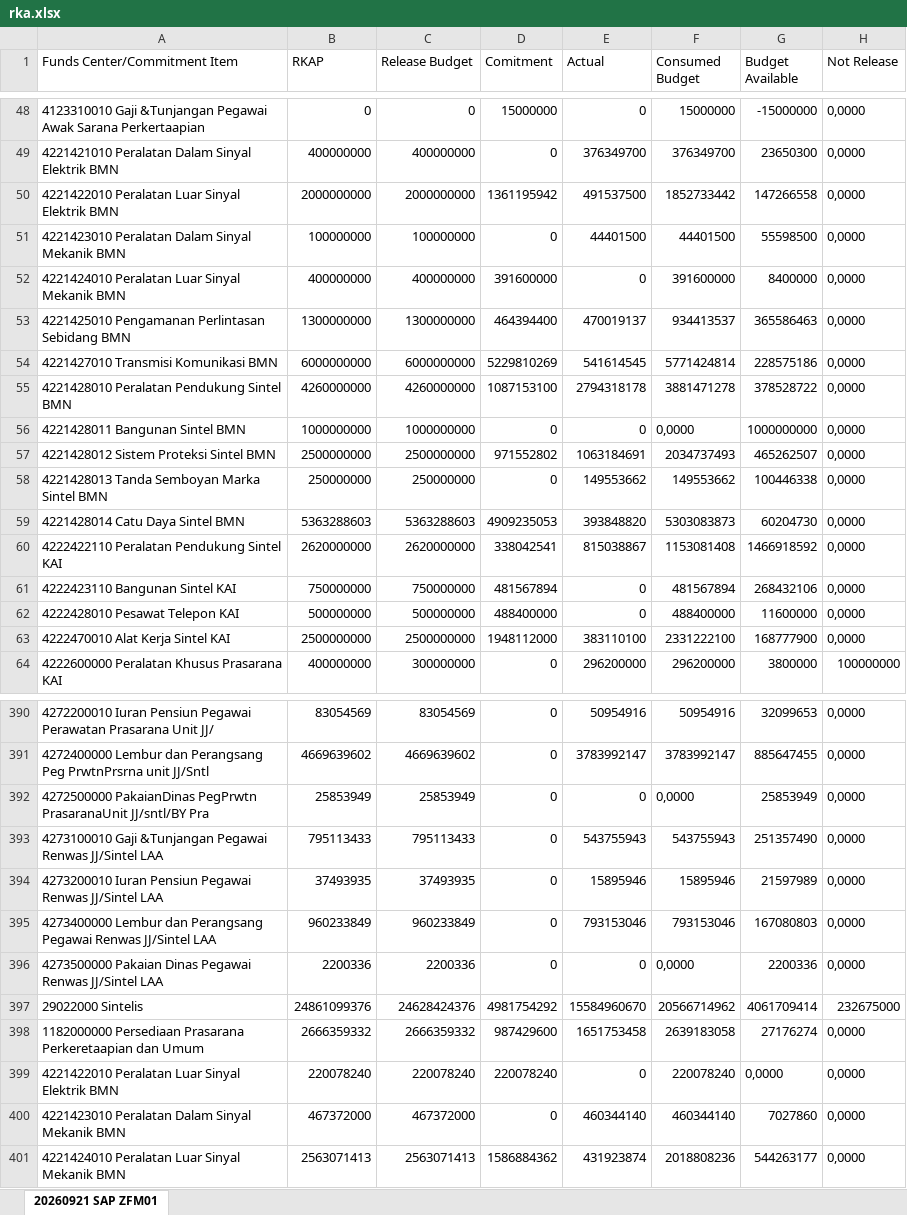
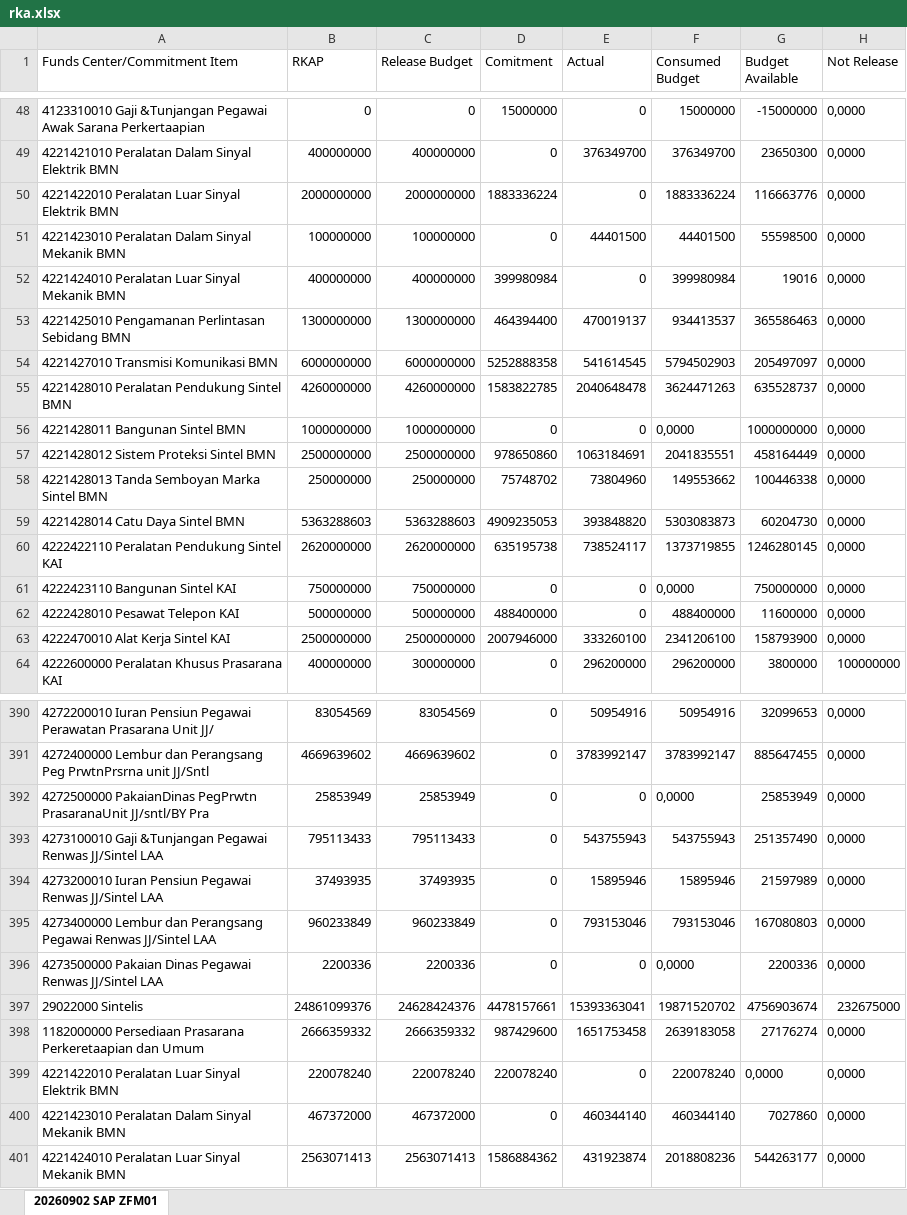
Before and after one commit to sanusizulfirmanlubis/mb52-data, an Excel workbook: data/rka.xlsx, sheet 20260902 SAP ZFM01, drawn as a sheet; only a part is shown, gaps mark what is left out; values as stored, in another font and other column widths than the file's, no borders; the diff covers the shown part only; the diff names each change by its address in the sheet, - before the commit and + after, or states it on an @@ line.

Commit message:
update rka dari web

```diff
--- a/data/rka.xlsx (sheet 20260902 SAP ZFM01)
+++ b/data/rka.xlsx (sheet 20260902 SAP ZFM01)
-sheet tab: 20260921 SAP ZFM01
+sheet tab: 20260902 SAP ZFM01
-D50 (Comitment): 1361195942
+D50 (Comitment): 1883336224
-E50 (Actual): 491537500
+E50 (Actual): 0
-F50 (Consumed Budget): 1852733442
+F50 (Consumed Budget): 1883336224
-G50 (Budget Available): 147266558
+G50 (Budget Available): 116663776
-D52 (Comitment): 391600000
+D52 (Comitment): 399980984
-F52 (Consumed Budget): 391600000
+F52 (Consumed Budget): 399980984
-G52 (Budget Available): 8400000
+G52 (Budget Available): 19016
-D54 (Comitment): 5229810269
+D54 (Comitment): 5252888358
-F54 (Consumed Budget): 5771424814
+F54 (Consumed Budget): 5794502903
-G54 (Budget Available): 228575186
+G54 (Budget Available): 205497097
-D55 (Comitment): 1087153100
+D55 (Comitment): 1583822785
-E55 (Actual): 2794318178
+E55 (Actual): 2040648478
-F55 (Consumed Budget): 3881471278
+F55 (Consumed Budget): 3624471263
-G55 (Budget Available): 378528722
+G55 (Budget Available): 635528737
-D57 (Comitment): 971552802
+D57 (Comitment): 978650860
-F57 (Consumed Budget): 2034737493
+F57 (Consumed Budget): 2041835551
-G57 (Budget Available): 465262507
+G57 (Budget Available): 458164449
-D58 (Comitment): 0
+D58 (Comitment): 75748702
-E58 (Actual): 149553662
+E58 (Actual): 73804960
-D60 (Comitment): 338042541
+D60 (Comitment): 635195738
-E60 (Actual): 815038867
+E60 (Actual): 738524117
-F60 (Consumed Budget): 1153081408
+F60 (Consumed Budget): 1373719855
-G60 (Budget Available): 1466918592
+G60 (Budget Available): 1246280145
-D61 (Comitment): 481567894
+D61 (Comitment): 0
-F61 (Consumed Budget): 481567894
+F61 (Consumed Budget): 0,0000
-G61 (Budget Available): 268432106
+G61 (Budget Available): 750000000
-D63 (Comitment): 1948112000
+D63 (Comitment): 2007946000
-E63 (Actual): 383110100
+E63 (Actual): 333260100
-F63 (Consumed Budget): 2331222100
+F63 (Consumed Budget): 2341206100
-G63 (Budget Available): 168777900
+G63 (Budget Available): 158793900
-D397 (Comitment): 4981754292
+D397 (Comitment): 4478157661
-E397 (Actual): 15584960670
+E397 (Actual): 15393363041
-F397 (Consumed Budget): 20566714962
+F397 (Consumed Budget): 19871520702
-G397 (Budget Available): 4061709414
+G397 (Budget Available): 4756903674
```
Also changed, not shown: 16 added rows, 16 removed rows and 728 edited cells elsewhere in this sheet.
